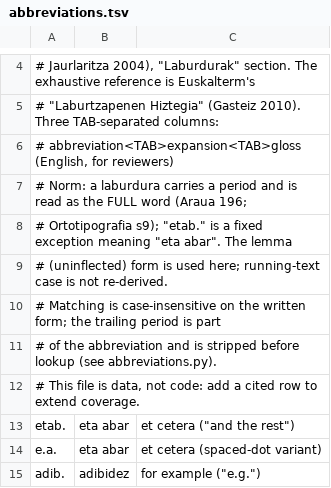
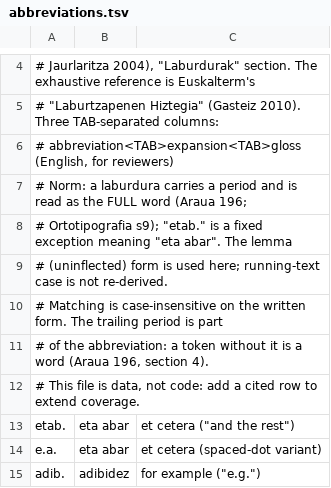
Before and after one commit to TigreGotico/euskaphone, a TSV file: euskaphone/data/abbreviations.tsv, drawn as a sheet; only a part is shown, gaps mark what is left out.

```diff
--- a/euskaphone/data/abbreviations.tsv
+++ b/euskaphone/data/abbreviations.tsv
@@ -9,4 +9,4 @@
 # (uninflected) form is used here; running-text case is not re-derived.
-# Matching is case-insensitive on the written form; the trailing period is part
-# of the abbreviation and is stripped before lookup (see abbreviations.py).
+# Matching is case-insensitive on the written form. The trailing period is part
+# of the abbreviation: a token without it is a word (Araua 196, section 4).
 # This file is data, not code: add a cited row to extend coverage.
```
Also changed, not shown: 2 other files.
